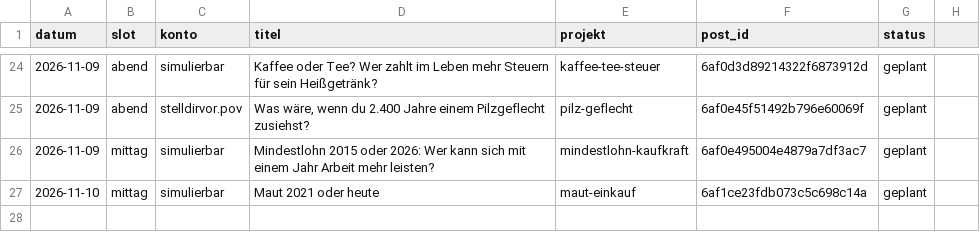
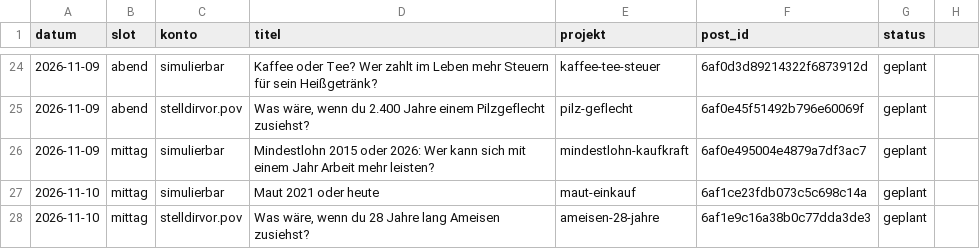
Before and after one commit to Dagjori/TikTok-Automation, a CSV file: data/produktion/protokoll.csv, drawn as a sheet; only a part is shown, gaps mark what is left out; the diff names each change by its address in the sheet, - before the commit and + after, or states it on an @@ line.

```diff
--- a/data/produktion/protokoll.csv
+++ b/data/produktion/protokoll.csv
+row 28: 2026-11-10 | mittag | stelldirvor.pov | Was wäre, wenn du 28 Jahre lang Ameisen zusiehst? | ameisen-28-jahre | 6af1e9c16a38b0c77dda3de3 | geplant
```
